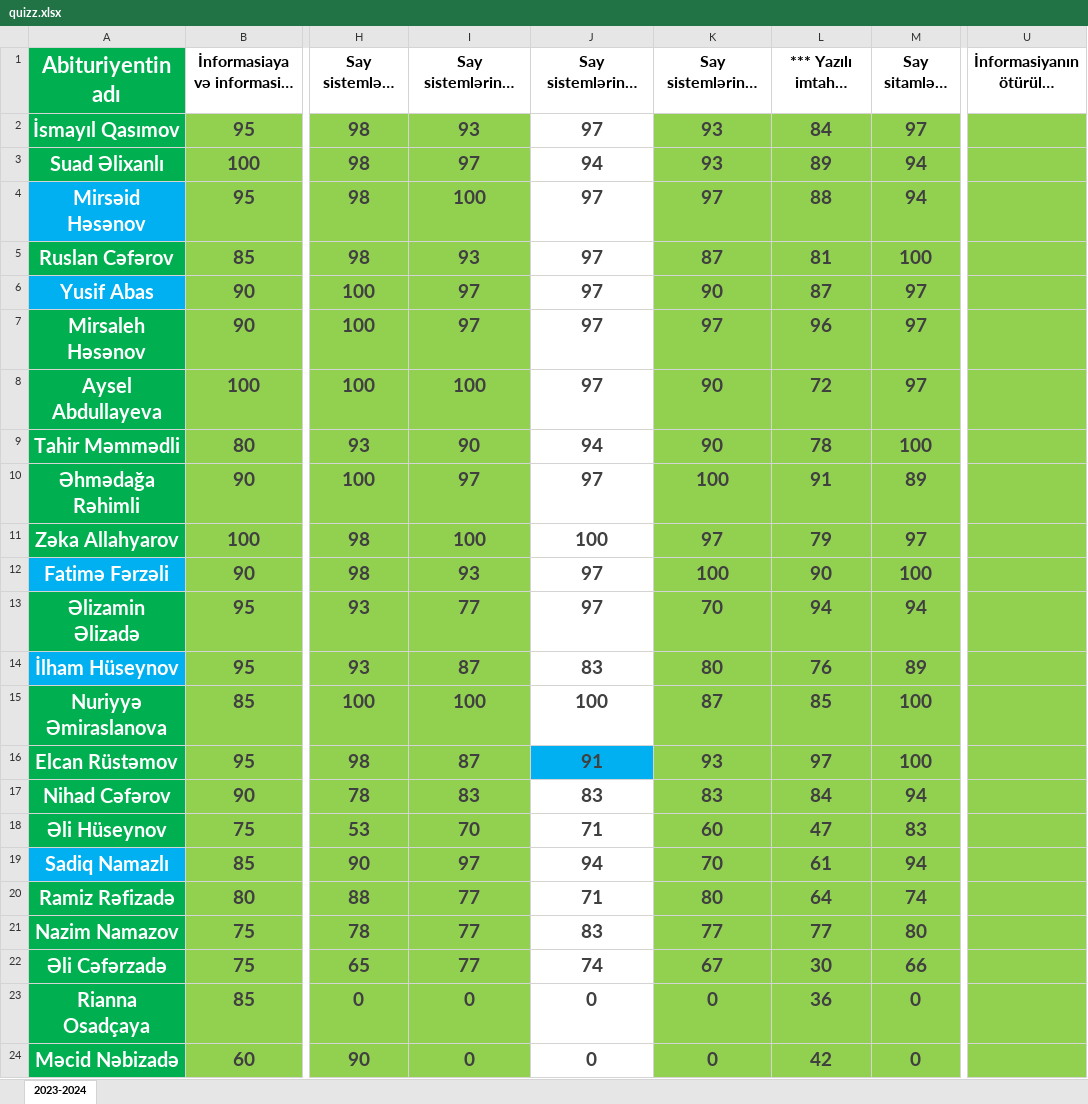
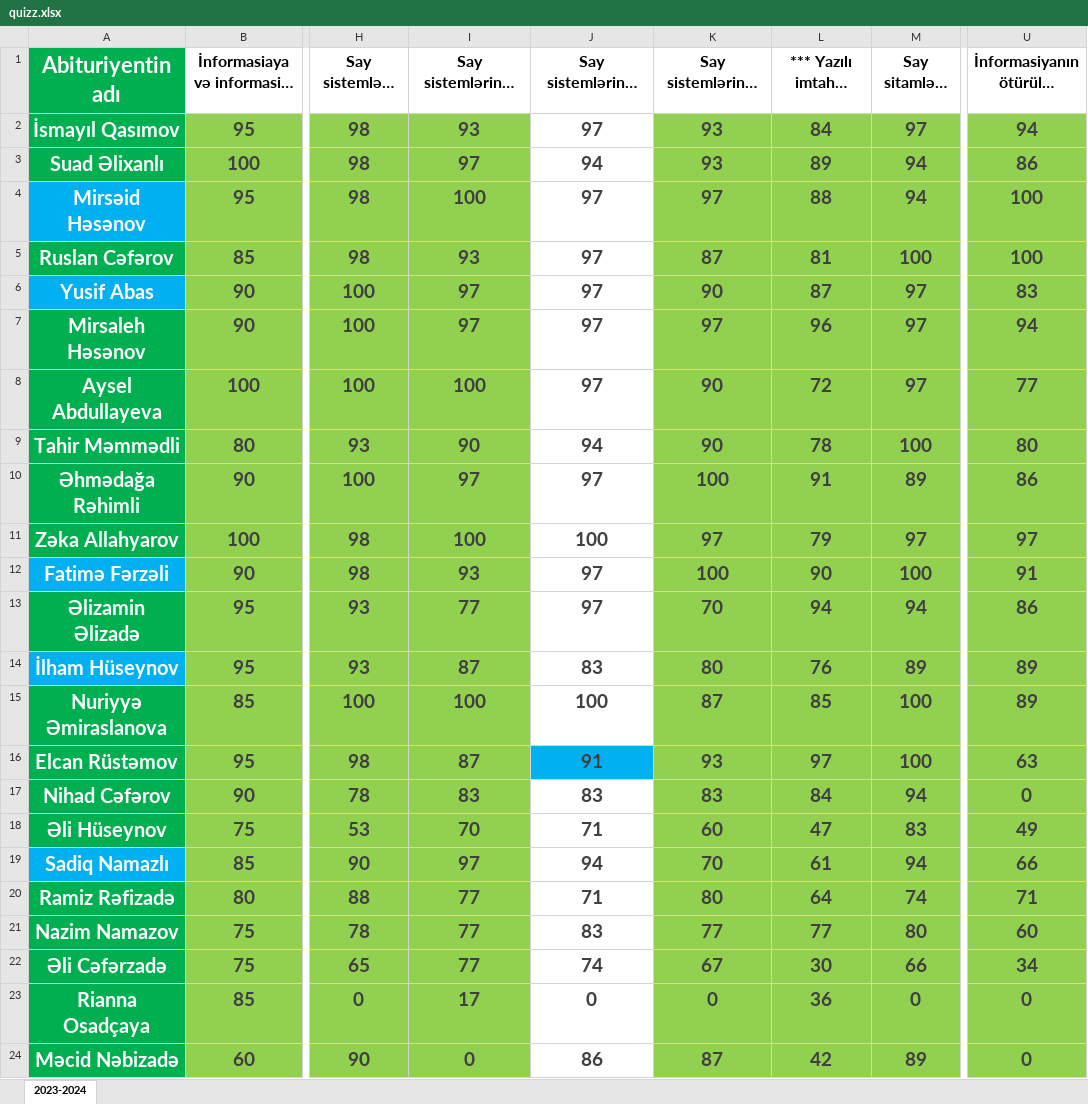
Before and after one commit to elmual/telegram, an Excel workbook: static/data/quizz.xlsx, sheet 2023-2024, drawn as a sheet; only a part is shown, gaps mark what is left out; long unchanged cells end in …; values as stored, in another font and other column widths than the file's, no borders; conditional formats not drawn; the diff names each change by its address in the sheet, - before the commit and + after, or states it on an @@ line.

Commit message:
quizz

```diff
--- a/static/data/quizz.xlsx (sheet 2023-2024)
+++ b/static/data/quizz.xlsx (sheet 2023-2024)
-U2 (İnformasiyanın ötürülmə sürəti): (empty)
+U2 (İnformasiyanın ötürülmə sürəti): 94
-U3 (İnformasiyanın ötürülmə sürəti): (empty)
+U3 (İnformasiyanın ötürülmə sürəti): 86
-U4:U5 (İnformasiyanın ötürülmə sürəti): (empty)
+U4:U5 (İnformasiyanın ötürülmə sürəti): 100
-U6 (İnformasiyanın ötürülmə sürəti): (empty)
+U6 (İnformasiyanın ötürülmə sürəti): 83
-U7 (İnformasiyanın ötürülmə sürəti): (empty)
+U7 (İnformasiyanın ötürülmə sürəti): 94
-U8 (İnformasiyanın ötürülmə sürəti): (empty)
+U8 (İnformasiyanın ötürülmə sürəti): 77
-U9 (İnformasiyanın ötürülmə sürəti): (empty)
+U9 (İnformasiyanın ötürülmə sürəti): 80
-U10 (İnformasiyanın ötürülmə sürəti): (empty)
+U10 (İnformasiyanın ötürülmə sürəti): 86
-U11 (İnformasiyanın ötürülmə sürəti): (empty)
+U11 (İnformasiyanın ötürülmə sürəti): 97
-U12 (İnformasiyanın ötürülmə sürəti): (empty)
+U12 (İnformasiyanın ötürülmə sürəti): 91
-U13 (İnformasiyanın ötürülmə sürəti): (empty)
+U13 (İnformasiyanın ötürülmə sürəti): 86
-U14:U15 (İnformasiyanın ötürülmə sürəti): (empty)
+U14:U15 (İnformasiyanın ötürülmə sürəti): 89
-U16 (İnformasiyanın ötürülmə sürəti): (empty)
+U16 (İnformasiyanın ötürülmə sürəti): 63
-U17 (İnformasiyanın ötürülmə sürəti): (empty)
+U17 (İnformasiyanın ötürülmə sürəti): 0
-U18 (İnformasiyanın ötürülmə sürəti): (empty)
+U18 (İnformasiyanın ötürülmə sürəti): 49
-U19 (İnformasiyanın ötürülmə sürəti): (empty)
+U19 (İnformasiyanın ötürülmə sürəti): 66
-U20 (İnformasiyanın ötürülmə sürəti): (empty)
+U20 (İnformasiyanın ötürülmə sürəti): 71
-U21 (İnformasiyanın ötürülmə sürəti): (empty)
+U21 (İnformasiyanın ötürülmə sürəti): 60
-U22 (İnformasiyanın ötürülmə sürəti): (empty)
+U22 (İnformasiyanın ötürülmə sürəti): 34
-I23: 0
+I23: 17
-U23:U24 (İnformasiyanın ötürülmə sürəti): (empty)
+U23:U24 (İnformasiyanın ötürülmə sürəti): 0
-J24: 0
+J24: 86
-K24: 0
+K24: 87
-M24 (Say sitamləri ümumi): 0
+M24 (Say sitamləri ümumi): 89
```
